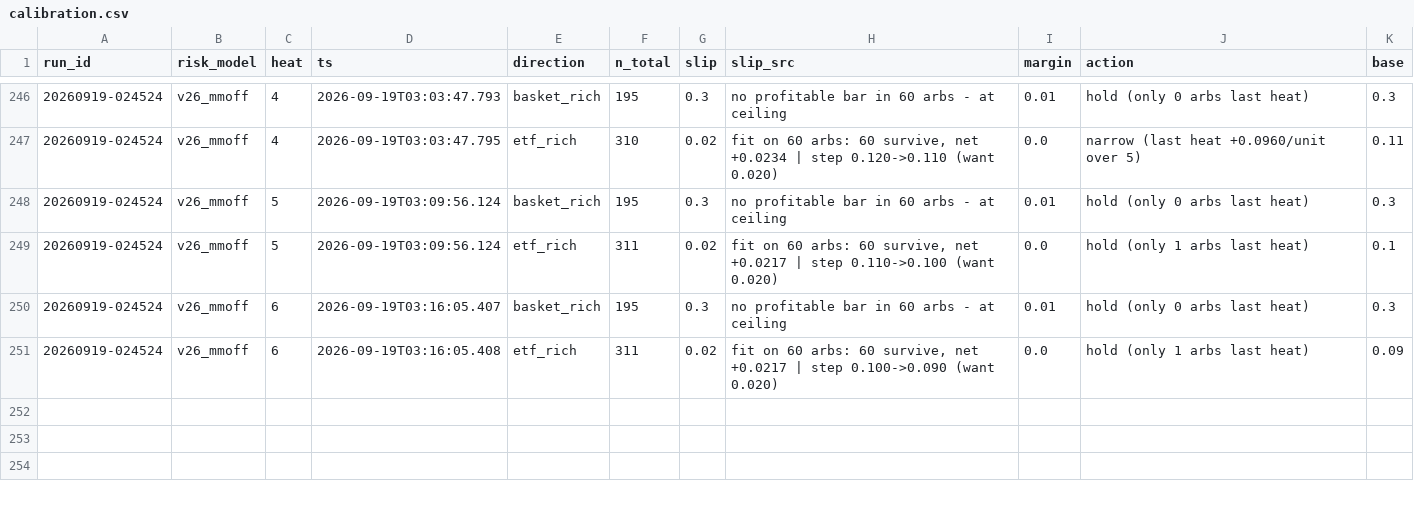
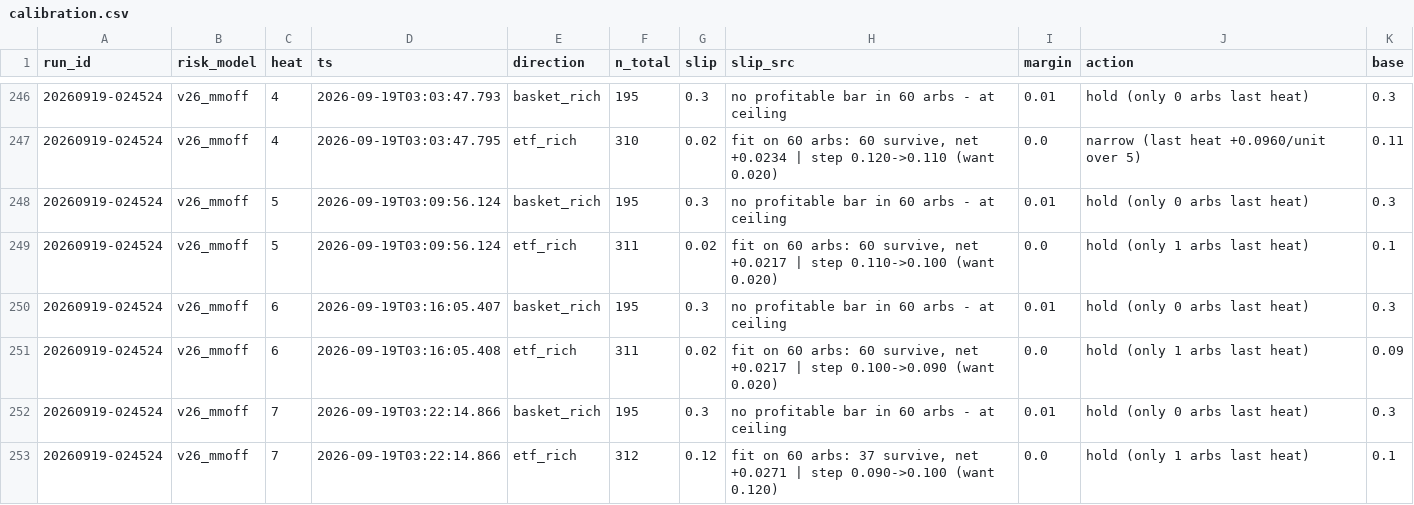
Before and after one commit to oxiwastaken/mscf_comp, a CSV file: ETF/logs/calibration.csv, drawn as a sheet; only a part is shown, gaps mark what is left out; the diff names each change by its address in the sheet, - before the commit and + after, or states it on an @@ line.

```diff
--- a/ETF/logs/calibration.csv
+++ b/ETF/logs/calibration.csv
+row 252: 20260919-024524 | v26_mmoff | 7 | 2026-09-19T03:22:14.866 | basket_rich | 195 | 0.3 | no profitable bar in 60 arbs - at ceiling | 0.01 | hold (only 0 arbs last heat) | 0.3
+row 253: 20260919-024524 | v26_mmoff | 7 | 2026-09-19T03:22:14.866 | etf_rich | 312 | 0.12 | fit on 60 arbs: 37 survive, net +0.0271 | step 0.090->0.100 (want 0.120) | 0.0 | hold (only 1 arbs last heat) | 0.1
```
Also changed, not shown: ETF/logs/heats.csv, ETF/logs/mm.csv, 3 other files.
